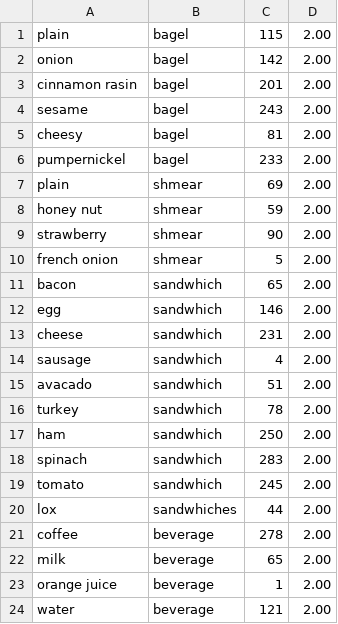
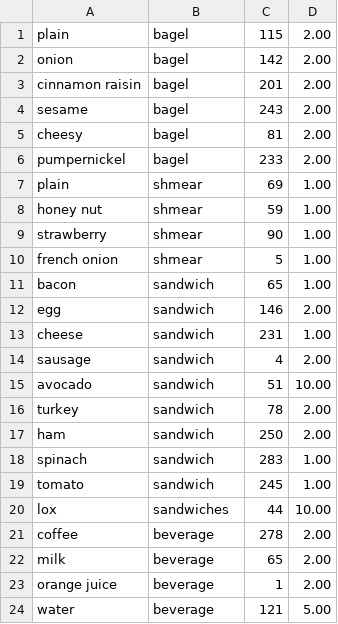
Before and after one commit to kyle-masters/cs3450_bagel_farm, a CSV file: dev/backEnd/BagelFarm/backend/data/inventory_list.csv, drawn as a sheet.

```diff
--- a/dev/backEnd/BagelFarm/backend/data/inventory_list.csv
+++ b/dev/backEnd/BagelFarm/backend/data/inventory_list.csv
@@ -2,3 +2,3 @@ plain,bagel,115,2.00
 onion,bagel,142,2.00
-cinnamon rasin ,bagel,201,2.00
+cinnamon raisin ,bagel,201,2.00
 sesame,bagel,243,2.00
@@ -6,16 +6,16 @@ cheesy,bagel,81,2.00
 pumpernickel,bagel,233,2.00
-plain,shmear,69,2.00
-honey nut,shmear,59,2.00
-strawberry ,shmear,90,2.00
-french onion,shmear,5,2.00
-bacon,sandwhich ,65,2.00
-egg,sandwhich ,146,2.00
-cheese,sandwhich ,231,2.00
-sausage,sandwhich ,4,2.00
-avacado ,sandwhich ,51,2.00
-turkey,sandwhich ,78,2.00
-ham,sandwhich ,250,2.00
-spinach,sandwhich ,283,2.00
-tomato,sandwhich ,245,2.00
-lox,sandwhiches,44,2.00
+plain,shmear,69,1.00
+honey nut,shmear,59,1.00
+strawberry,shmear,90,1.00
+french onion,shmear,5,1.00
+bacon,sandwich,65,1.00
+egg,sandwich,146,2.00
+cheese,sandwich,231,1.00
+sausage,sandwich,4,2.00
+avocado,sandwich,51,10.00
+turkey,sandwich,78,2.00
+ham,sandwich,250,2.00
+spinach,sandwich,283,1.00
+tomato,sandwich,245,1.00
+lox,sandwiches,44,10.00
 coffee,beverage,278,2.00
@@ -23,2 +23,2 @@ milk,beverage,65,2.00
 orange juice,beverage,1,2.00
-water,beverage,121,2.00
+water,beverage,121,5.00
```
Also changed, not shown: 4 other files.
